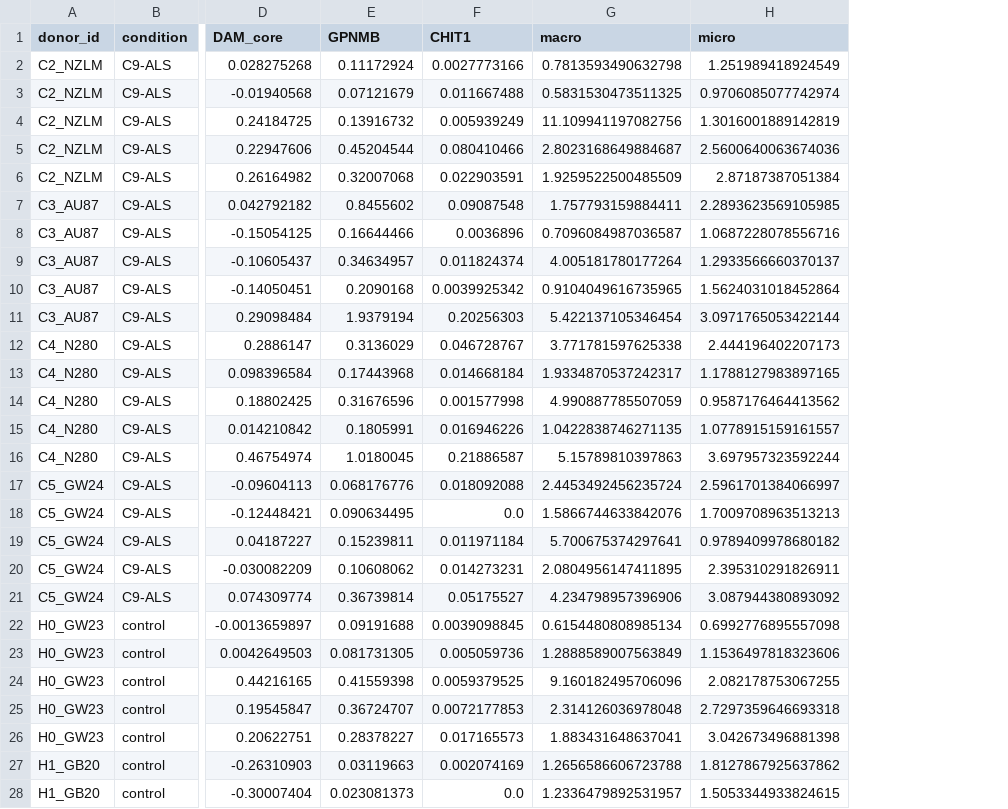
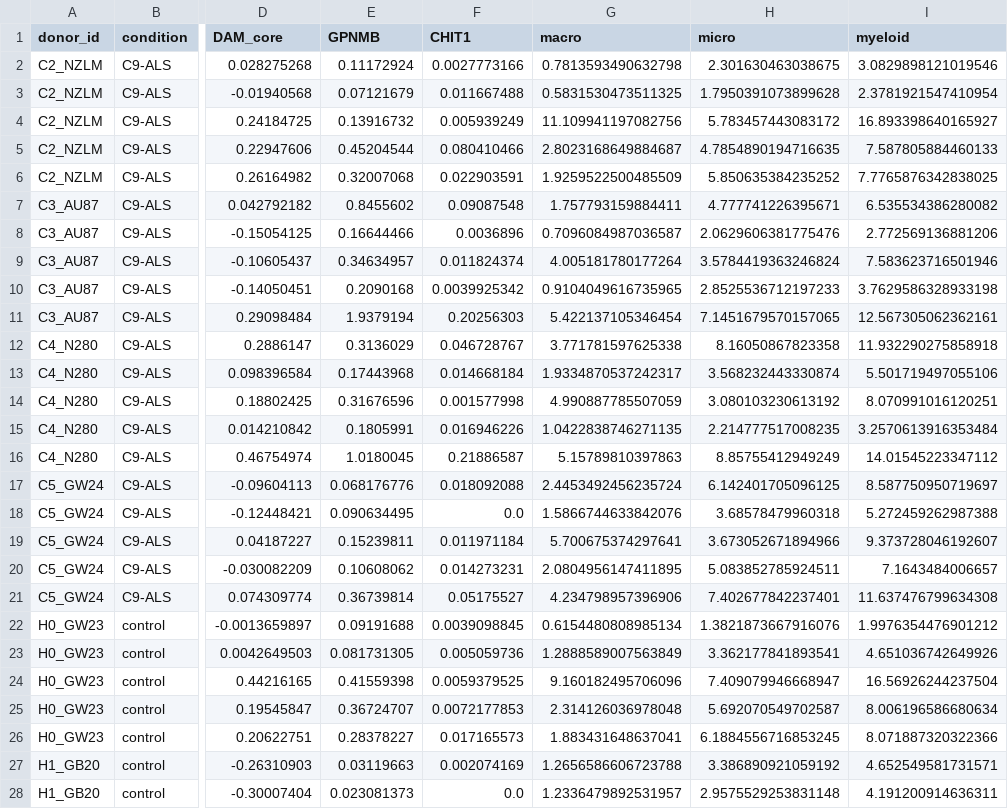
Before and after one commit to rikku1983/C9orf72-ALS, a CSV file: results/tables/spatial_DAMcore_GPNMB_CHIT1_donor_region.csv, drawn as a sheet; only a part is shown, gaps mark what is left out; the diff covers the shown part only; the diff names each change by its address in the sheet, - before the commit and + after, or states it on an @@ line.

Commit message:
Stage 18 correction: microglia panel had omitted ProliferatingMicroglia (>half the microglial compartment); add total-myeloid panel for comparability with bulk deconvolution

```diff
--- a/results/tables/spatial_DAMcore_GPNMB_CHIT1_donor_region.csv
+++ b/results/tables/spatial_DAMcore_GPNMB_CHIT1_donor_region.csv
+column I (myeloid), rows 2-28: 3.0829898121019546 | 2.3781921547410954 | 16.893398640165927 | 7.587805884460133 | 7.7765876342838025 | 6.535534386280082 | 2.772569136881206 | 7.583623716501946 | 3.7629586328933198 | 12.567305062362161 | 11.932290275858918 | 5.501719497055106 | 8.070991016120251 | 3.2570613916353484 | 14.01545223347112 | 8.587750950719697 | 5.272459262987388 | 9.373728046192607 | 7.1643484006657 | 11.637476799634308 | 1.9976354476901212 | 4.651036742649926 | 16.56926244237504 | 8.006196586680634 | 8.071887320322366 | 4.652549581731571 | 4.191200914636311
-H2 (micro): 1.251989418924549
+H2 (micro): 2.301630463038675
-H3 (micro): 0.9706085077742974
+H3 (micro): 1.7950391073899628
-H4 (micro): 1.3016001889142819
+H4 (micro): 5.783457443083172
-H5 (micro): 2.5600640063674036
+H5 (micro): 4.7854890194716635
-H6 (micro): 2.87187387051384
+H6 (micro): 5.850635384235252
-H7 (micro): 2.2893623569105985
+H7 (micro): 4.777741226395671
-H8 (micro): 1.0687228078556716
+H8 (micro): 2.0629606381775476
-H9 (micro): 1.2933566660370137
+H9 (micro): 3.5784419363246824
-H10 (micro): 1.5624031018452864
+H10 (micro): 2.8525536712197233
-H11 (micro): 3.0971765053422144
+H11 (micro): 7.1451679570157065
-H12 (micro): 2.444196402207173
+H12 (micro): 8.16050867823358
-H13 (micro): 1.1788127983897165
+H13 (micro): 3.568232443330874
-H14 (micro): 0.9587176464413562
+H14 (micro): 3.080103230613192
-H15 (micro): 1.0778915159161557
+H15 (micro): 2.214777517008235
-H16 (micro): 3.697957323592244
+H16 (micro): 8.85755412949249
-H17 (micro): 2.5961701384066997
+H17 (micro): 6.142401705096125
-H18 (micro): 1.7009708963513213
+H18 (micro): 3.68578479960318
-H19 (micro): 0.9789409978680182
+H19 (micro): 3.673052671894966
-H20 (micro): 2.395310291826911
+H20 (micro): 5.083852785924511
-H21 (micro): 3.087944380893092
+H21 (micro): 7.402677842237401
-H22 (micro): 0.6992776895557098
+H22 (micro): 1.3821873667916076
-H23 (micro): 1.1536497818323606
+H23 (micro): 3.362177841893541
-H24 (micro): 2.082178753067255
+H24 (micro): 7.409079946668947
-H25 (micro): 2.7297359646693318
+H25 (micro): 5.692070549702587
-H26 (micro): 3.042673496881398
+H26 (micro): 6.1884556716853245
-H27 (micro): 1.8127867925637862
+H27 (micro): 3.386890921059192
-H28 (micro): 1.5053344933824615
+H28 (micro): 2.9575529253831148
```
Also changed, not shown: 62 edited cells elsewhere in this file, results/tables/spatial_DAMcore_GPNMB_CHIT1_stats.csv, 2 other files.
